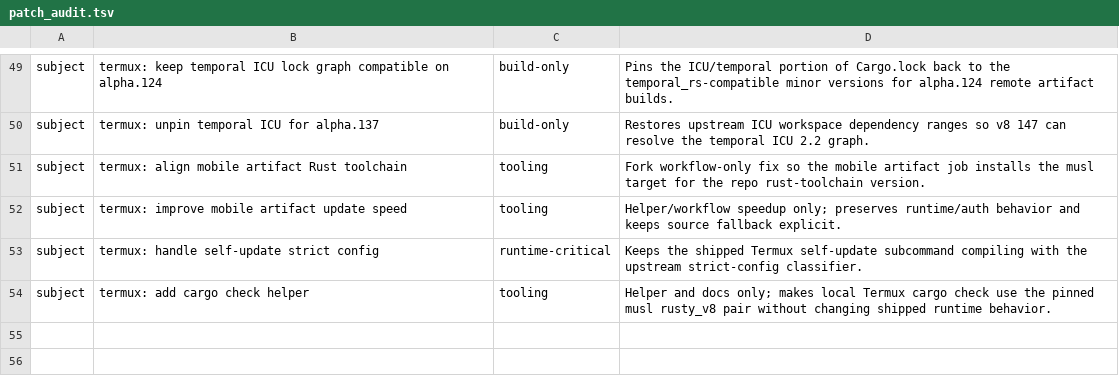
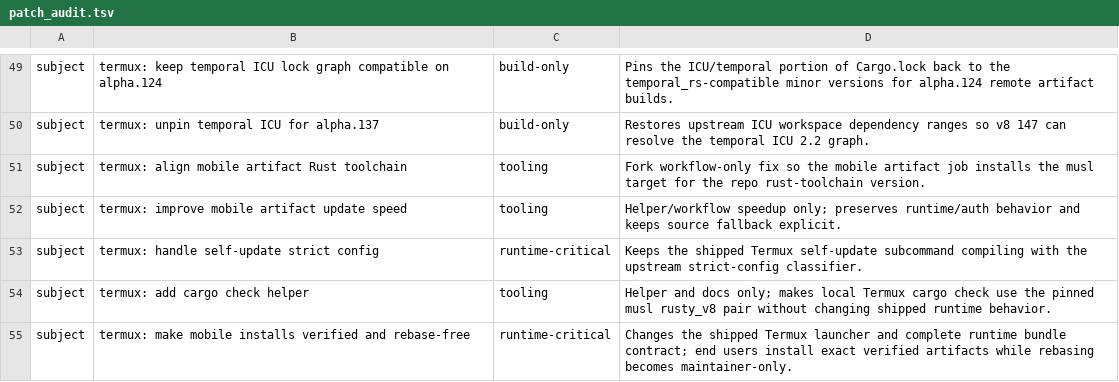
Before and after one commit to Kbediako/codex-termux-pocket, a TSV file: scripts/termux/patch_audit.tsv, drawn as a sheet; only a part is shown, gaps mark what is left out; the diff names each change by its address in the sheet, - before the commit and + after, or states it on an @@ line.

Commit message:
termux: make mobile installs verified and rebase-free

```diff
--- a/scripts/termux/patch_audit.tsv
+++ b/scripts/termux/patch_audit.tsv
+row 55: subject | termux: make mobile installs verified and rebase-free | runtime-critical | Changes the shipped Termux launcher and complete runtime bundle contract; end users install exact verified artifacts while rebasing becomes maintainer-only.
```
Also changed, not shown: 13 other files.
